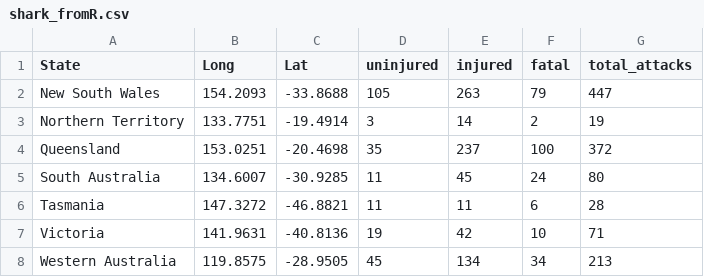
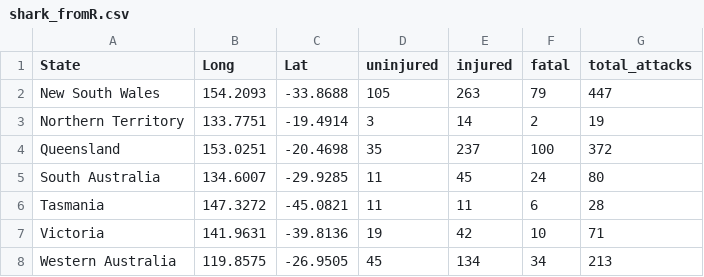
Before and after one commit to ezhu0009/FIT3179, a CSV file: W9_HW_clor/data/shark_fromR.csv, drawn as a sheet.

Commit message:
update coord

```diff
--- a/W9_HW_clor/data/shark_fromR.csv
+++ b/W9_HW_clor/data/shark_fromR.csv
@@ -4,5 +4,5 @@ Northern Territory,133.7751,-19.4914,3,14,2,19
 Queensland,153.0251,-20.4698,35,237,100,372
-South Australia,134.6007,-30.9285,11,45,24,80
-Tasmania,147.3272,-46.8821,11,11,6,28
-Victoria,141.9631,-40.8136,19,42,10,71
-Western Australia,119.8575,-28.9505,45,134,34,213
+South Australia,134.6007,-29.9285,11,45,24,80
+Tasmania,147.3272,-45.0821,11,11,6,28
+Victoria,141.9631,-39.8136,19,42,10,71
+Western Australia,119.8575,-26.9505,45,134,34,213
```
